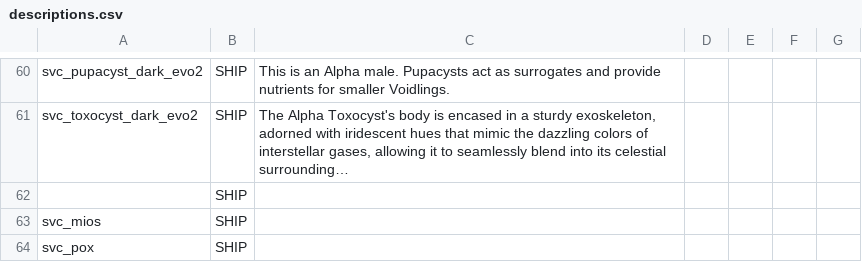
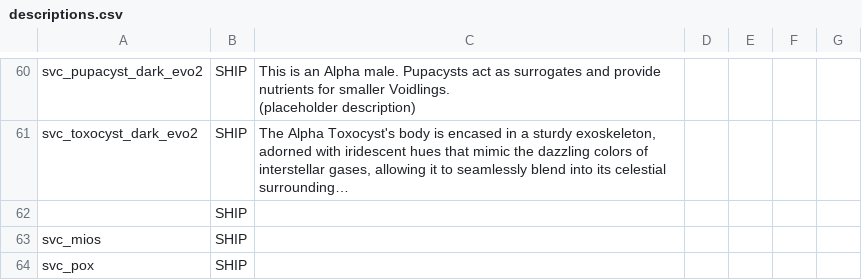
Before and after one commit to DesperatePeter/starsector-symbiotic-void-creatures, a CSV file: data/strings/descriptions.csv, drawn as a sheet; only a part is shown, gaps mark what is left out; long unchanged cells end in …; ↵ is a line break in a cell; the diff covers the shown part only; the diff names each change by its address in the sheet, - before the commit and + after, or states it on an @@ line.

Commit message:
fix: added (placeholder description)

```diff
--- a/data/strings/descriptions.csv
+++ b/data/strings/descriptions.csv
-C60: …smaller Voidlings.
+C60: …smaller Voidlings. ↵ (placeholder description)
```
Also changed, not shown: 18 edited cells elsewhere in this file.
